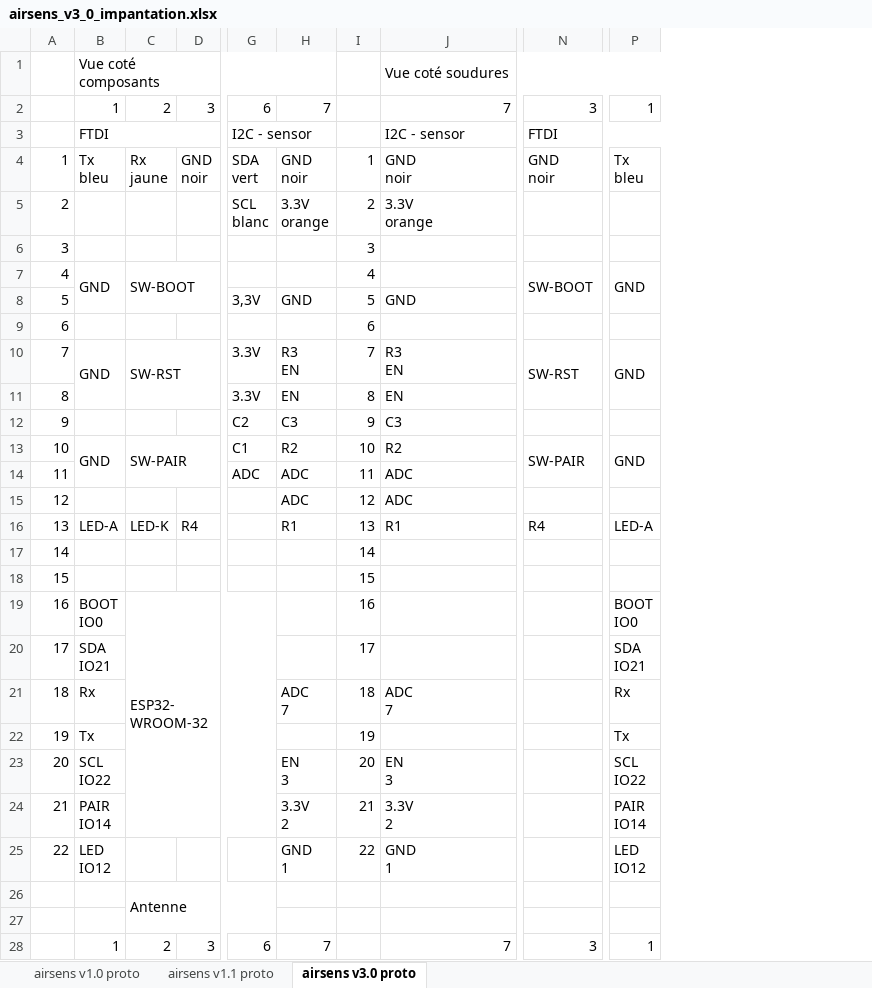
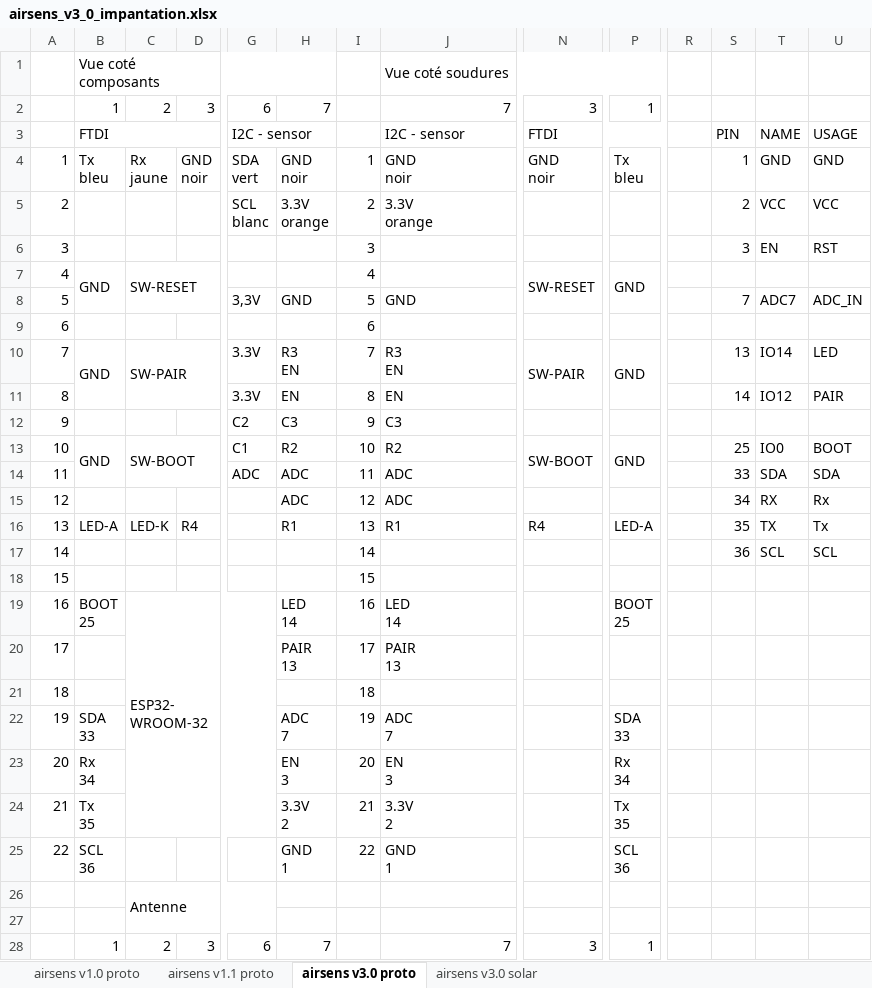
Before and after one commit to JOM52/esp32-airsens-v3, an Excel workbook: schema/airsens_v3_0_impantation.xlsx, sheet airsens v3.0 proto, drawn as a sheet; only a part is shown, gaps mark what is left out; values as stored, in another font and other column widths than the file's, no cell formats; charts and pictures not drawn; ↵ is a line break in a cell; the diff names each change by its address in the sheet, - before the commit and + after, or states it on an @@ line.

```diff
--- a/schema/airsens_v3_0_impantation.xlsx (sheet airsens v3.0 proto)
+++ b/schema/airsens_v3_0_impantation.xlsx (sheet airsens v3.0 proto)
+sheet tab: airsens v3.0 solar
+column R, empty
+column S, rows 3-17: PIN | 1 | 2 | 3 |  | 7 |  | 13 | 14 |  | 25 | 33 | 34 | 35 | 36
+column T, rows 3-17: NAME | GND | VCC | EN |  | ADC7 |  | IO14 | IO12 |  | IO0 | SDA | RX | TX | SCL
+column U, rows 3-17: USAGE | GND | VCC | RST |  | ADC_IN |  | LED | PAIR |  | BOOT | SDA | Rx | Tx | SCL
-C7: SW-BOOT
+C7: SW-RESET
-N7: SW-BOOT
+N7: SW-RESET
-C10: SW-RST
+C10: SW-PAIR
-N10: SW-RST
+N10: SW-PAIR
-C13: SW-PAIR
+C13: SW-BOOT
-N13: SW-PAIR
+N13: SW-BOOT
-B19: BOOT ↵ IO0
+B19: BOOT ↵ 25
-H19: (empty)
+H19: LED ↵ 14
-J19: (empty)
+J19: LED ↵ 14
-P19: BOOT ↵ IO0
+P19: BOOT ↵ 25
-B20: SDA ↵ IO21
+B20: (empty)
-H20: (empty)
+H20: PAIR ↵ 13
-J20: (empty)
+J20: PAIR ↵ 13
-P20: SDA ↵ IO21
+P20: (empty)
-B21: Rx
+B21: (empty)
-H21: ADC ↵ 7
+H21: (empty)
-J21: ADC ↵ 7
+J21: (empty)
-P21: Rx
+P21: (empty)
-B22: Tx
+B22: SDA ↵ 33
-H22: (empty)
+H22: ADC ↵ 7
-J22: (empty)
+J22: ADC ↵ 7
-P22: Tx
+P22: SDA ↵ 33
-B23: SCL ↵ IO22
+B23: Rx ↵ 34
-P23: SCL ↵ IO22
+P23: Rx ↵ 34
-B24: PAIR ↵ IO14
+B24: Tx ↵ 35
-P24: PAIR ↵ IO14
+P24: Tx ↵ 35
-B25: LED ↵ IO12
+B25: SCL ↵ 36
-P25: LED ↵ IO12
+P25: SCL ↵ 36
```
Also changed, not shown: cell formats, charts or pictures, 1 other file.
